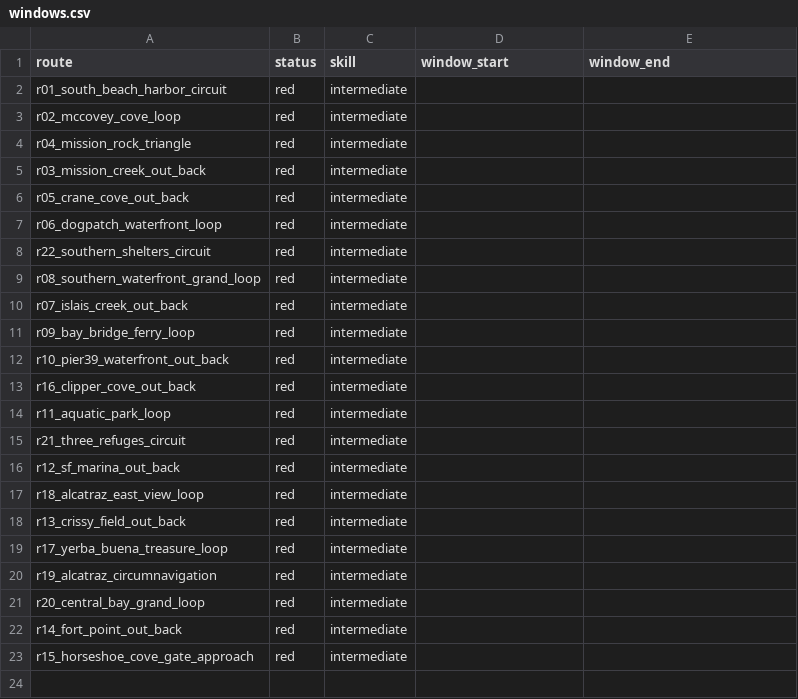
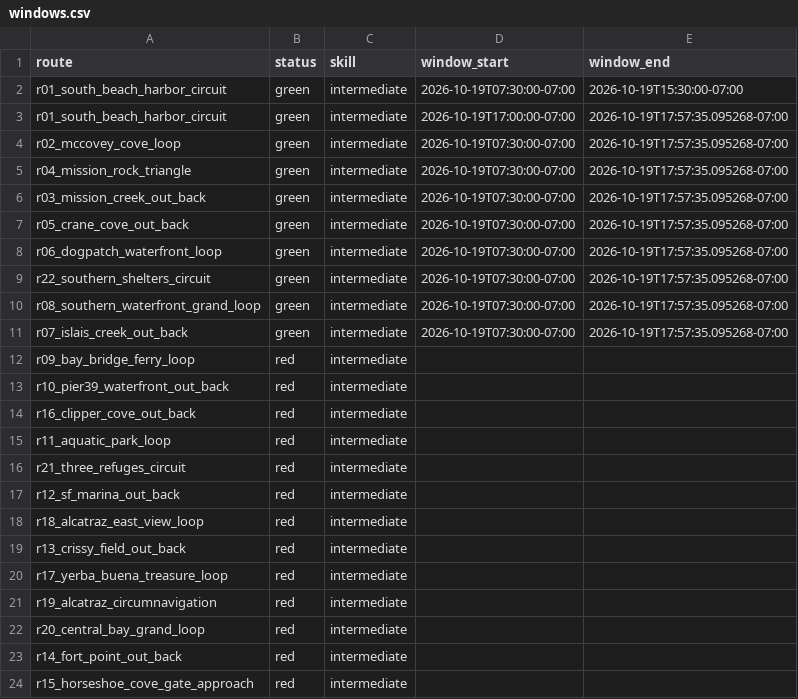
Before and after one commit to SpinOutYachtClub/spinout-fair-ride, a CSV file: docs/windows.csv, drawn as a sheet.

```diff
--- a/docs/windows.csv
+++ b/docs/windows.csv
@@ -1,11 +1,12 @@
 route,status,skill,window_start,window_end
-r01_south_beach_harbor_circuit,red,intermediate,,
-r02_mccovey_cove_loop,red,intermediate,,
-r04_mission_rock_triangle,red,intermediate,,
-r03_mission_creek_out_back,red,intermediate,,
-r05_crane_cove_out_back,red,intermediate,,
-r06_dogpatch_waterfront_loop,red,intermediate,,
-r22_southern_shelters_circuit,red,intermediate,,
-r08_southern_waterfront_grand_loop,red,intermediate,,
-r07_islais_creek_out_back,red,intermediate,,
+r01_south_beach_harbor_circuit,green,intermediate,2026-10-19T07:30:00-07:00,2026-10-19T15:30:00-07:00
+r01_south_beach_harbor_circuit,green,intermediate,2026-10-19T17:00:00-07:00,2026-10-19T17:57:35.095268-07:00
+r02_mccovey_cove_loop,green,intermediate,2026-10-19T07:30:00-07:00,2026-10-19T17:57:35.095268-07:00
+r04_mission_rock_triangle,green,intermediate,2026-10-19T07:30:00-07:00,2026-10-19T17:57:35.095268-07:00
+r03_mission_creek_out_back,green,intermediate,2026-10-19T07:30:00-07:00,2026-10-19T17:57:35.095268-07:00
+r05_crane_cove_out_back,green,intermediate,2026-10-19T07:30:00-07:00,2026-10-19T17:57:35.095268-07:00
+r06_dogpatch_waterfront_loop,green,intermediate,2026-10-19T07:30:00-07:00,2026-10-19T17:57:35.095268-07:00
+r22_southern_shelters_circuit,green,intermediate,2026-10-19T07:30:00-07:00,2026-10-19T17:57:35.095268-07:00
+r08_southern_waterfront_grand_loop,green,intermediate,2026-10-19T07:30:00-07:00,2026-10-19T17:57:35.095268-07:00
+r07_islais_creek_out_back,green,intermediate,2026-10-19T07:30:00-07:00,2026-10-19T17:57:35.095268-07:00
 r09_bay_bridge_ferry_loop,red,intermediate,,
```
Also changed, not shown: 1 other file.
